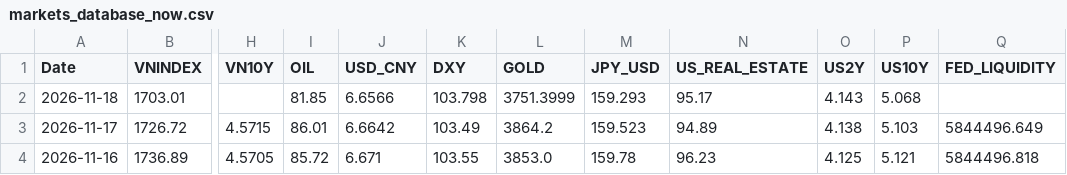
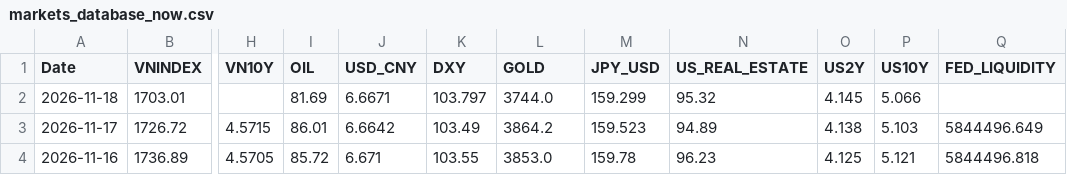
Before and after one commit to baoduonght/vnindexcycle, a CSV file: markets_database_now.csv, drawn as a sheet; only a part is shown, gaps mark what is left out; the diff names each change by its address in the sheet, - before the commit and + after, or states it on an @@ line.

```diff
--- a/markets_database_now.csv
+++ b/markets_database_now.csv
-I2 (OIL): 81.85
+I2 (OIL): 81.69
-J2 (USD_CNY): 6.6566
+J2 (USD_CNY): 6.6671
-K2 (DXY): 103.798
+K2 (DXY): 103.797
-L2 (GOLD): 3751.3999
+L2 (GOLD): 3744.0
-M2 (JPY_USD): 159.293
+M2 (JPY_USD): 159.299
-N2 (US_REAL_ESTATE): 95.17
+N2 (US_REAL_ESTATE): 95.32
-O2 (US2Y): 4.143
+O2 (US2Y): 4.145
-P2 (US10Y): 5.068
+P2 (US10Y): 5.066
```
Also changed, not shown: global_markets_database10years.csv, markets_database10years.csv.
